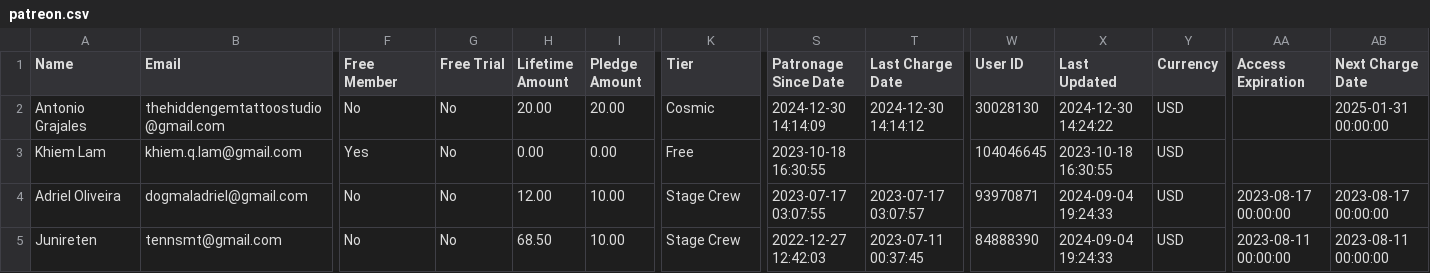
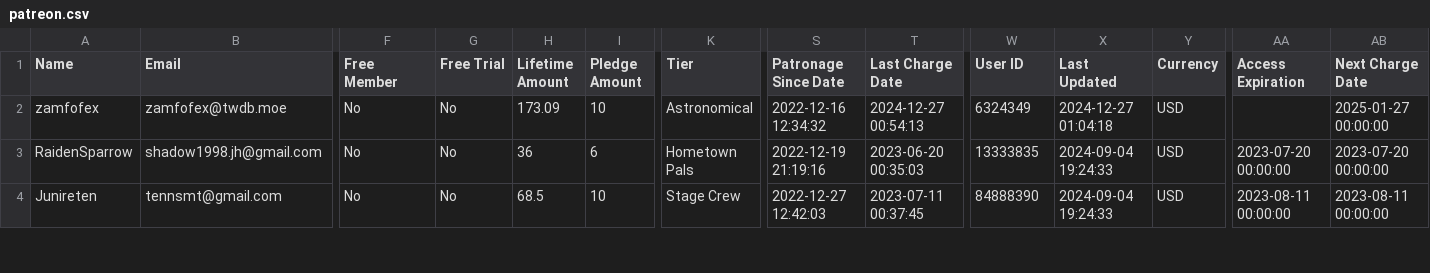
Before and after one commit to spiritsoftheuniverse/kill, a CSV file: data/patreon.csv, drawn as a sheet; only a part is shown, gaps mark what is left out; removed rows and columns are numbered as before the commit, all else as after; rows hold the shown columns only; the diff covers the shown part only; the diff names each change by its address in the sheet, - before the commit and + after, or states it on an @@ line.

Commit message:
update

```diff
--- a/data/patreon.csv
+++ b/data/patreon.csv
-A2 (Name): Antonio Grajales
+A2 (Name): zamfofex
-B2 (Email): thehiddengemtattoostudio@gmail.com
+B2 (Email): zamfofex@twdb.moe
-H2 (Lifetime Amount): 20.00
+H2 (Lifetime Amount): 173.09
-I2 (Pledge Amount): 20.00
+I2 (Pledge Amount): 10
-K2 (Tier): Cosmic
+K2 (Tier): Astronomical
-S2 (Patronage Since Date): 2024-12-30 14:14:09
+S2 (Patronage Since Date): 2022-12-16 12:34:32
-T2 (Last Charge Date): 2024-12-30 14:14:12
+T2 (Last Charge Date): 2024-12-27 00:54:13
-W2 (User ID): 30028130
+W2 (User ID): 6324349
-X2 (Last Updated): 2024-12-30 14:24:22
+X2 (Last Updated): 2024-12-27 01:04:18
-AB2 (Next Charge Date): 2025-01-31 00:00:00
+AB2 (Next Charge Date): 2025-01-27 00:00:00
-row 3: Khiem Lam | khiem.q.lam@gmail.com | Yes | No | 0.00 | 0.00 | Free | 2023-10-18 16:30:55 |  | 104046645 | 2023-10-18 16:30:55 | USD
-A3 (Name): Adriel Oliveira
+A3 (Name): RaidenSparrow
-B3 (Email): dogmaladriel@gmail.com
+B3 (Email): shadow1998.jh@gmail.com
-H3 (Lifetime Amount): 12.00
+H3 (Lifetime Amount): 36
-I3 (Pledge Amount): 10.00
+I3 (Pledge Amount): 6
-K3 (Tier): Stage Crew
+K3 (Tier): Hometown Pals
-S3 (Patronage Since Date): 2023-07-17 03:07:55
+S3 (Patronage Since Date): 2022-12-19 21:19:16
-T3 (Last Charge Date): 2023-07-17 03:07:57
+T3 (Last Charge Date): 2023-06-20 00:35:03
-W3 (User ID): 93970871
+W3 (User ID): 13333835
-AA3 (Access Expiration): 2023-08-17 00:00:00
+AA3 (Access Expiration): 2023-07-20 00:00:00
-AB3 (Next Charge Date): 2023-08-17 00:00:00
+AB3 (Next Charge Date): 2023-07-20 00:00:00
-H4 (Lifetime Amount): 68.50
+H4 (Lifetime Amount): 68.5
-I4 (Pledge Amount): 10.00
+I4 (Pledge Amount): 10
```
Also changed, not shown: 1 added row and 20 edited cells elsewhere in this file.
